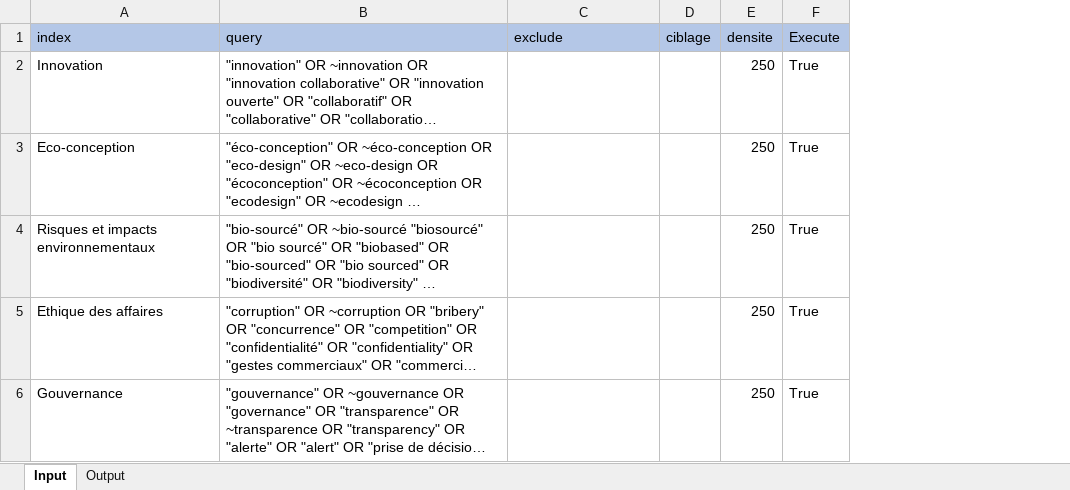
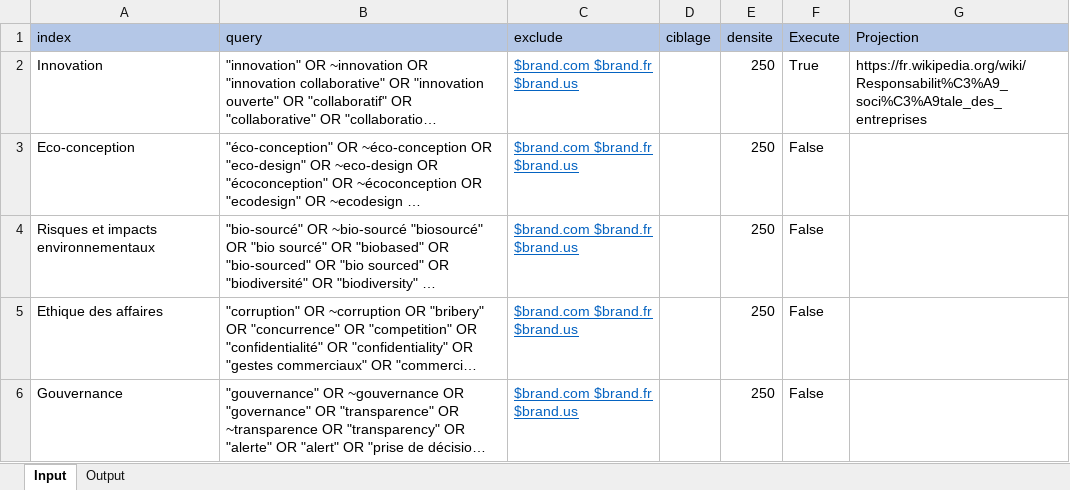
Before and after one commit to f80dev/MaterialityMatrix, an Excel workbook: assets/rse.xlsx, sheet Input, drawn as a sheet; long unchanged cells end in …; values as stored, in another font and other column widths than the file's, no borders; charts and pictures not drawn; the diff names each change by its address in the sheet, - before the commit and + after, or states it on an @@ line.

```diff
--- a/assets/rse.xlsx (sheet Input)
+++ b/assets/rse.xlsx (sheet Input)
+column G (Projection), row 2: https://fr.wikipedia.org/wiki/Responsabilit%C3%A9_soci%C3%A9tale_des_entreprises
-C2:C6 (exclude): (empty)
+C2:C6 (exclude): $brand.com $brand.fr $brand.us
-F3:F6 (Execute): True
+F3:F6 (Execute): False
```
Also changed, not shown: 4 other files.
